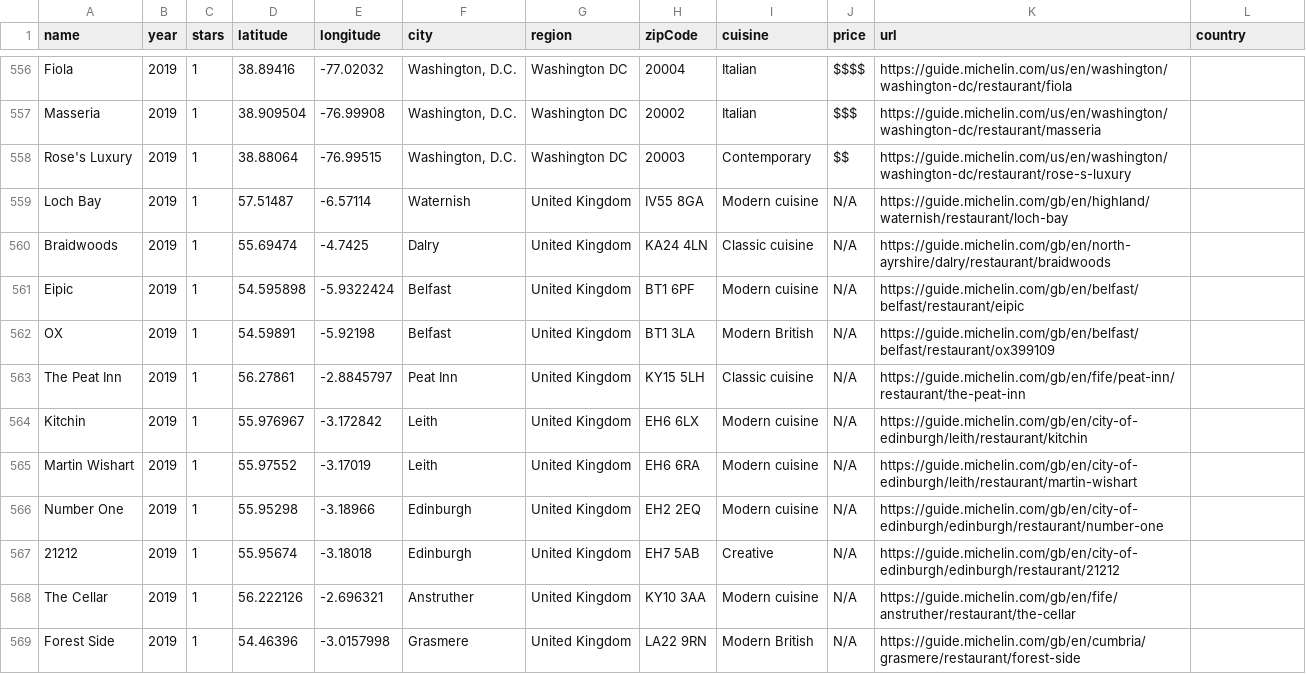
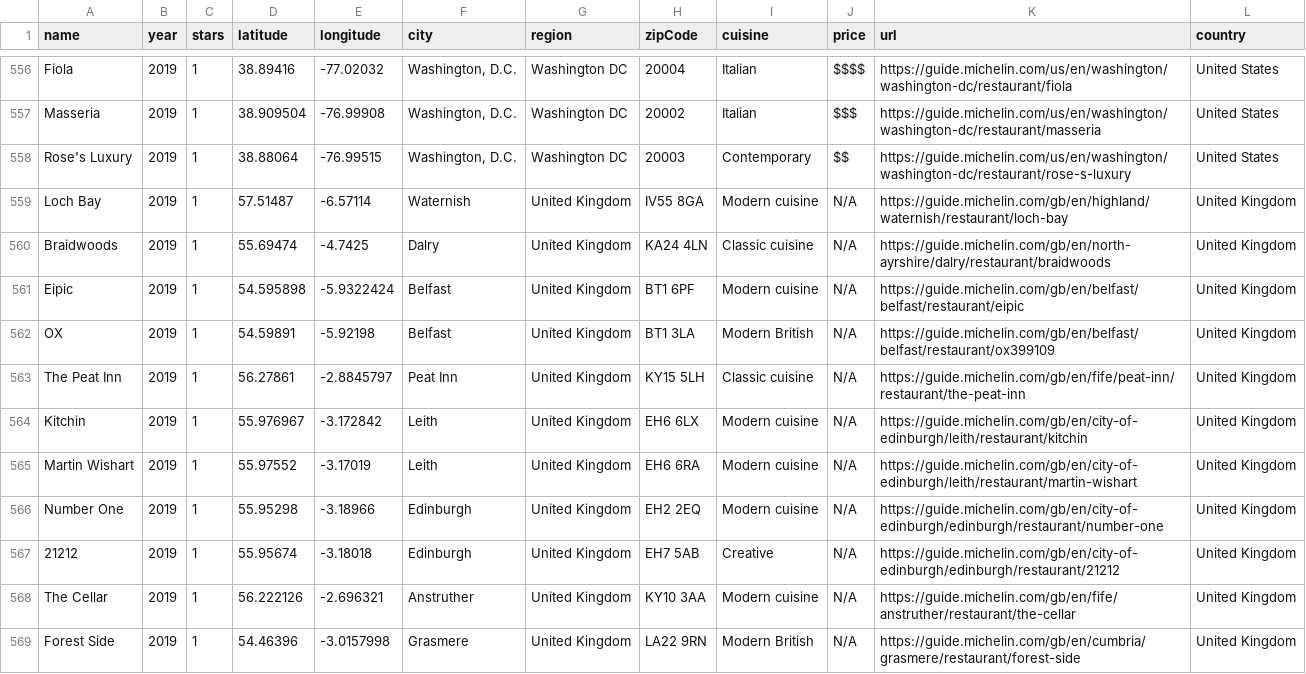
Before and after one commit to jdan0003/FIT3179DataVis2, a CSV file: all-michelin.csv, drawn as a sheet; only a part is shown, gaps mark what is left out; the diff covers the shown part only; the diff names each change by its address in the sheet, - before the commit and + after, or states it on an @@ line.

```diff
--- a/all-michelin.csv
+++ b/all-michelin.csv
-L556:L558 (country): (empty)
+L556:L558 (country): United States
-L559:L569 (country): (empty)
+L559:L569 (country): United Kingdom
```
Also changed, not shown: 181 edited cells elsewhere in this file.
